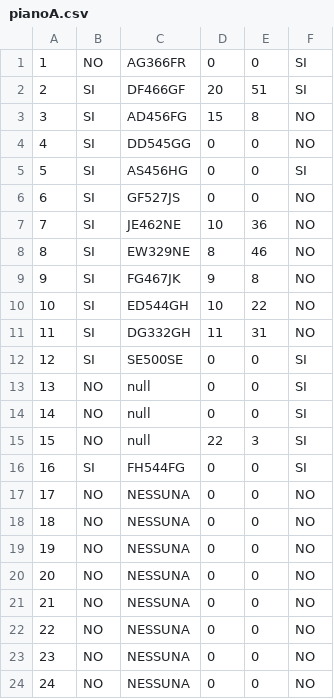
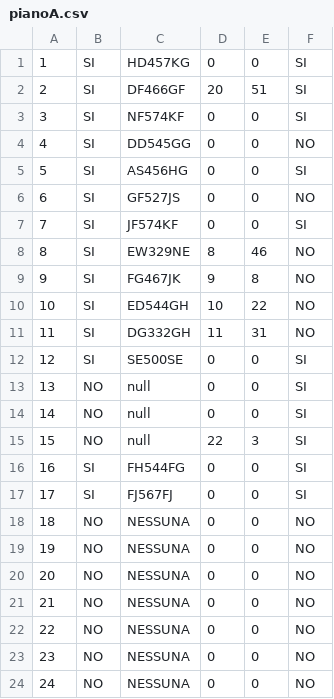
Before and after one commit to Ulviquellovero/parcheggioulivi, a CSV file: pianoA.csv, drawn as a sheet; only a part is shown.

```diff
--- a/pianoA.csv
+++ b/pianoA.csv
@@ -1,4 +1,4 @@
-1,NO,AG366FR,0,0,SI
+1,SI,HD457KG,0,0,SI
 2,SI,DF466GF,20,51,SI
-3,SI,AD456FG,15,8,NO
+3,SI,NF574KF,0,0,SI
 4,SI,DD545GG,0,0,NO
@@ -6,3 +6,3 @@
 6,SI,GF527JS,0,0,NO
-7,SI,JE462NE,10,36,NO
+7,SI,JF574KF,0,0,SI
 8,SI,EW329NE,8,46,NO
@@ -16,3 +16,3 @@
 16,SI,FH544FG,0,0,SI
-17,NO,NESSUNA,0,0,NO
+17,SI,FJ567FJ,0,0,SI
 18,NO,NESSUNA,0,0,NO
```
Also changed, not shown: pianoAScooter.csv, 5 other files.
